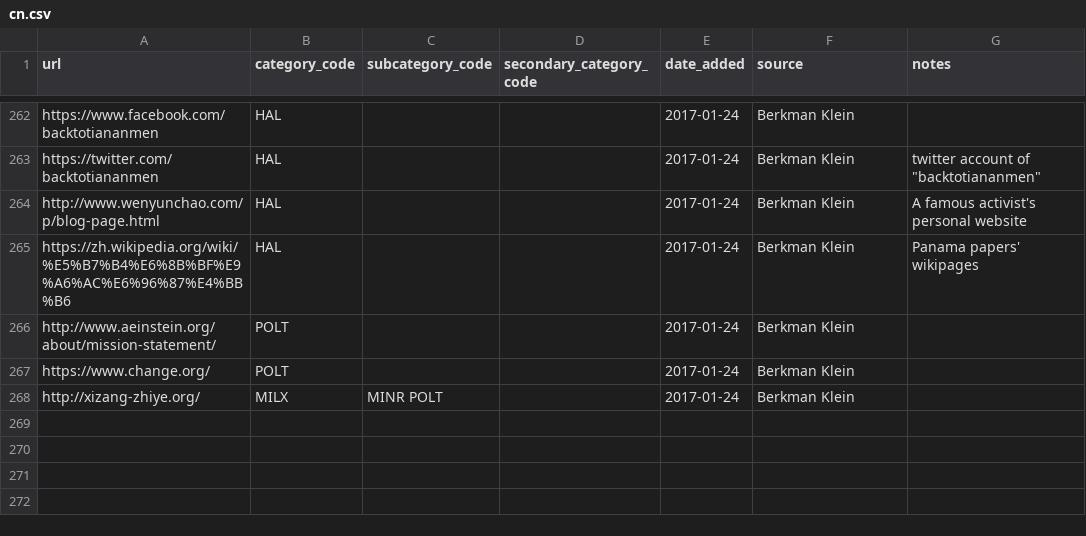
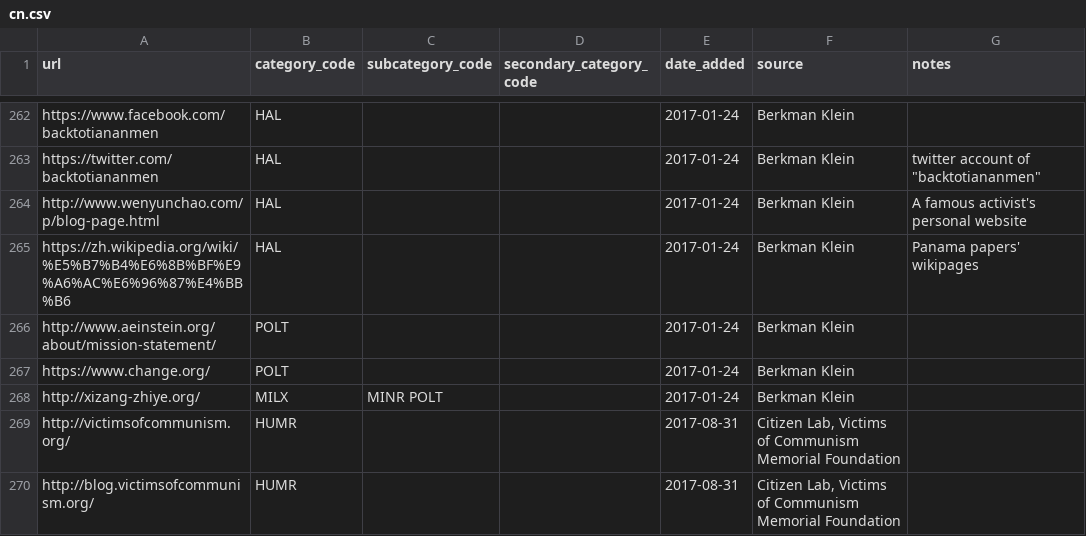
Before and after one commit to berkmancenter/url-lists, a CSV file: lists/cn.csv, drawn as a sheet; only a part is shown, gaps mark what is left out.

```diff
--- a/lists/cn.csv
+++ b/lists/cn.csv
@@ -268 +268,3 @@ https://www.change.org/,POLT,,,2017-01-24,Berkman Klein,
 http://xizang-zhiye.org/,MILX,MINR POLT,,2017-01-24,Berkman Klein,
+http://victimsofcommunism.org/,HUMR,,,2017-08-31,"Citizen Lab, Victims of Communism Memorial Foundation",
+http://blog.victimsofcommunism.org/,HUMR,,,2017-08-31,"Citizen Lab, Victims of Communism Memorial Foundation",
```
Also changed, not shown: lists/az.csv, lists/cu.csv, 3 other files.
